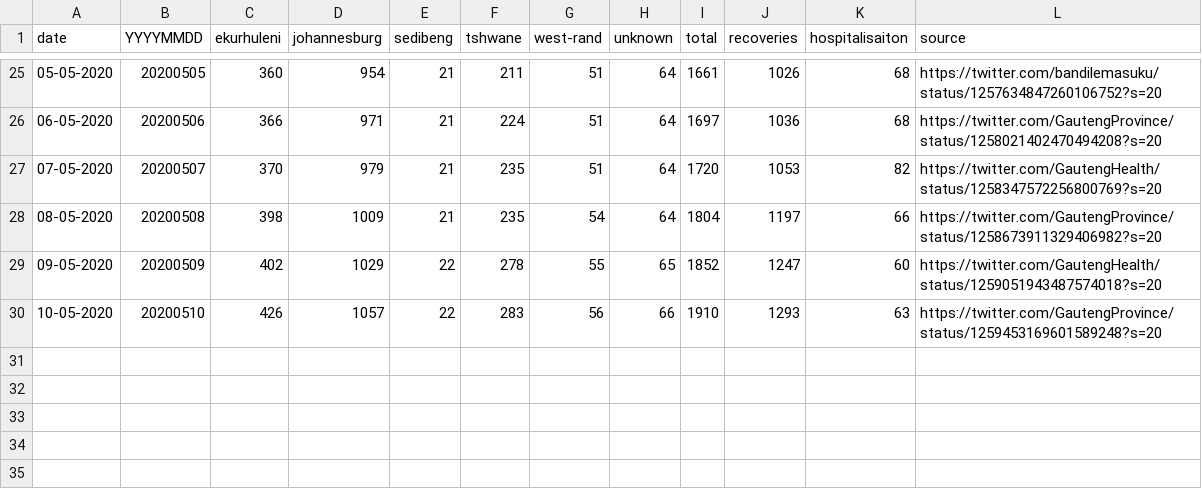
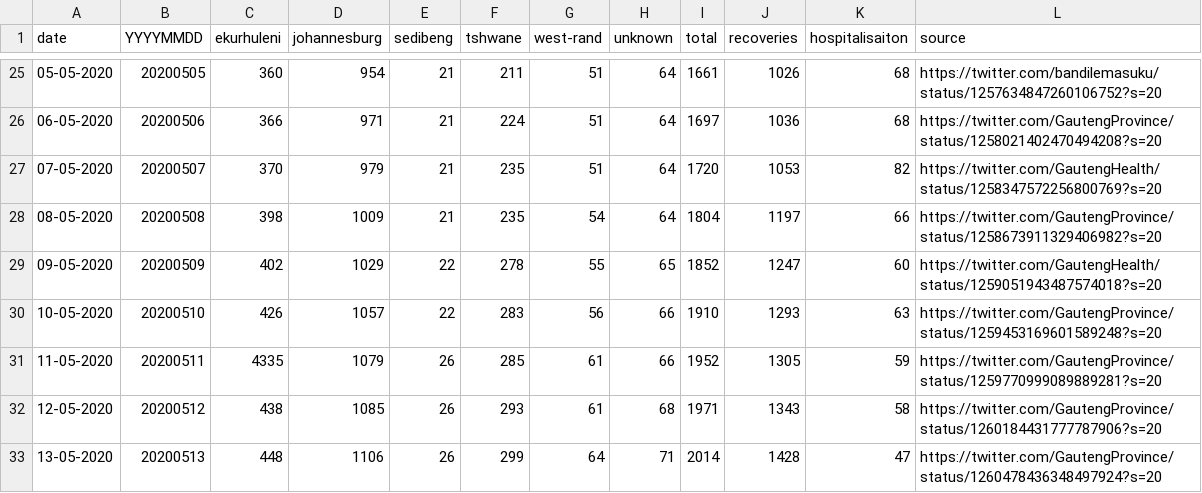
Before and after one commit to dsfsi/covid19za, a CSV file: data/district_data/provincial_gp_cumulative.csv, drawn as a sheet; only a part is shown, gaps mark what is left out; the diff names each change by its address in the sheet, - before the commit and + after, or states it on an @@ line.

Commit message:
Update provincial_gp_cumulative.csv

```diff
--- a/data/district_data/provincial_gp_cumulative.csv
+++ b/data/district_data/provincial_gp_cumulative.csv
+row 31: 11-05-2020 | 20200511 | 4335 | 1079 | 26 | 285 | 61 | 66 | 1952 | 1305 | 59 | https://twitter.com/GautengProvince/status/1259770999089889281?s=20
+row 32: 12-05-2020 | 20200512 | 438 | 1085 | 26 | 293 | 61 | 68 | 1971 | 1343 | 58 | https://twitter.com/GautengProvince/status/1260184431777787906?s=20
+row 33: 13-05-2020 | 20200513 | 448 | 1106 | 26 | 299 | 64 | 71 | 2014 | 1428 | 47 | https://twitter.com/GautengProvince/status/1260478436348497924?s=20
```
